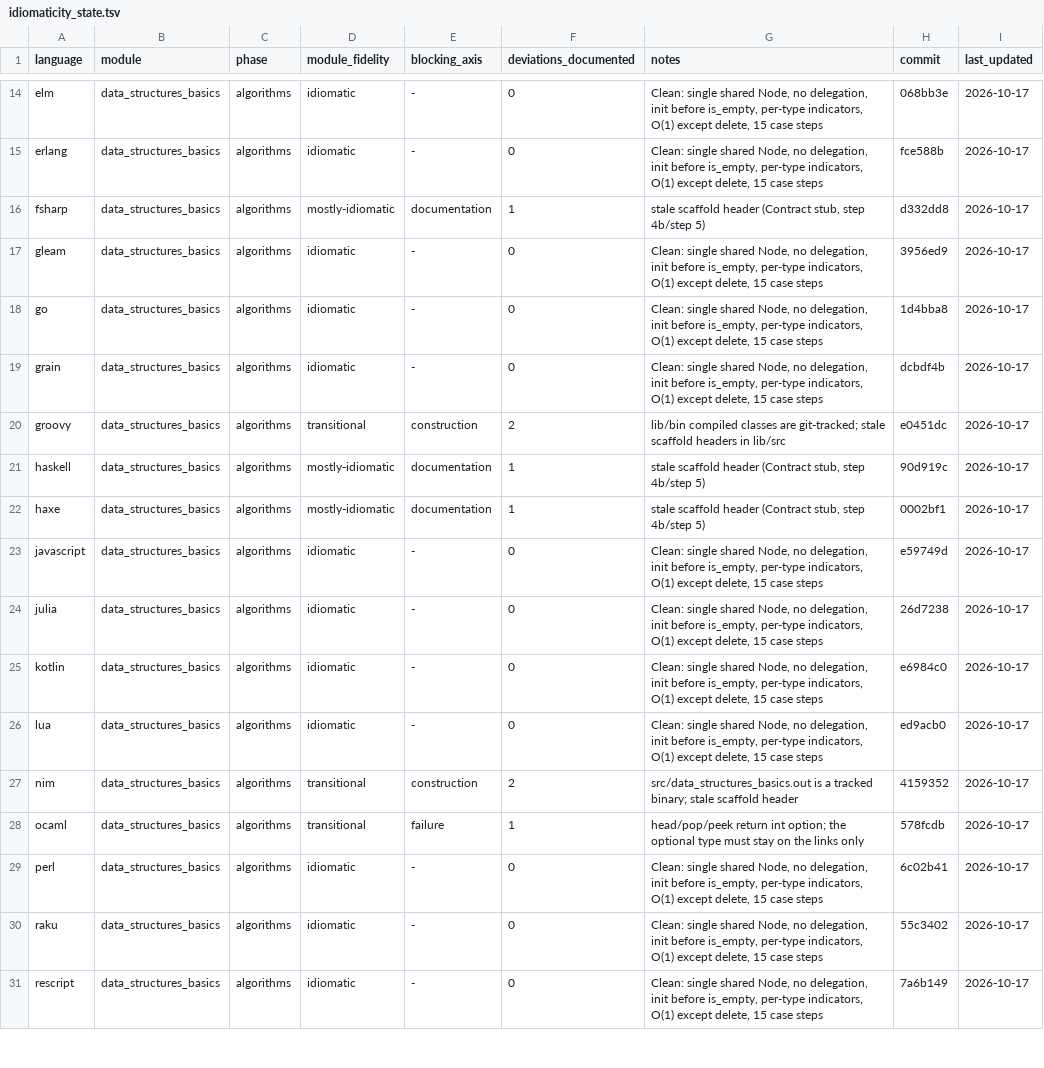
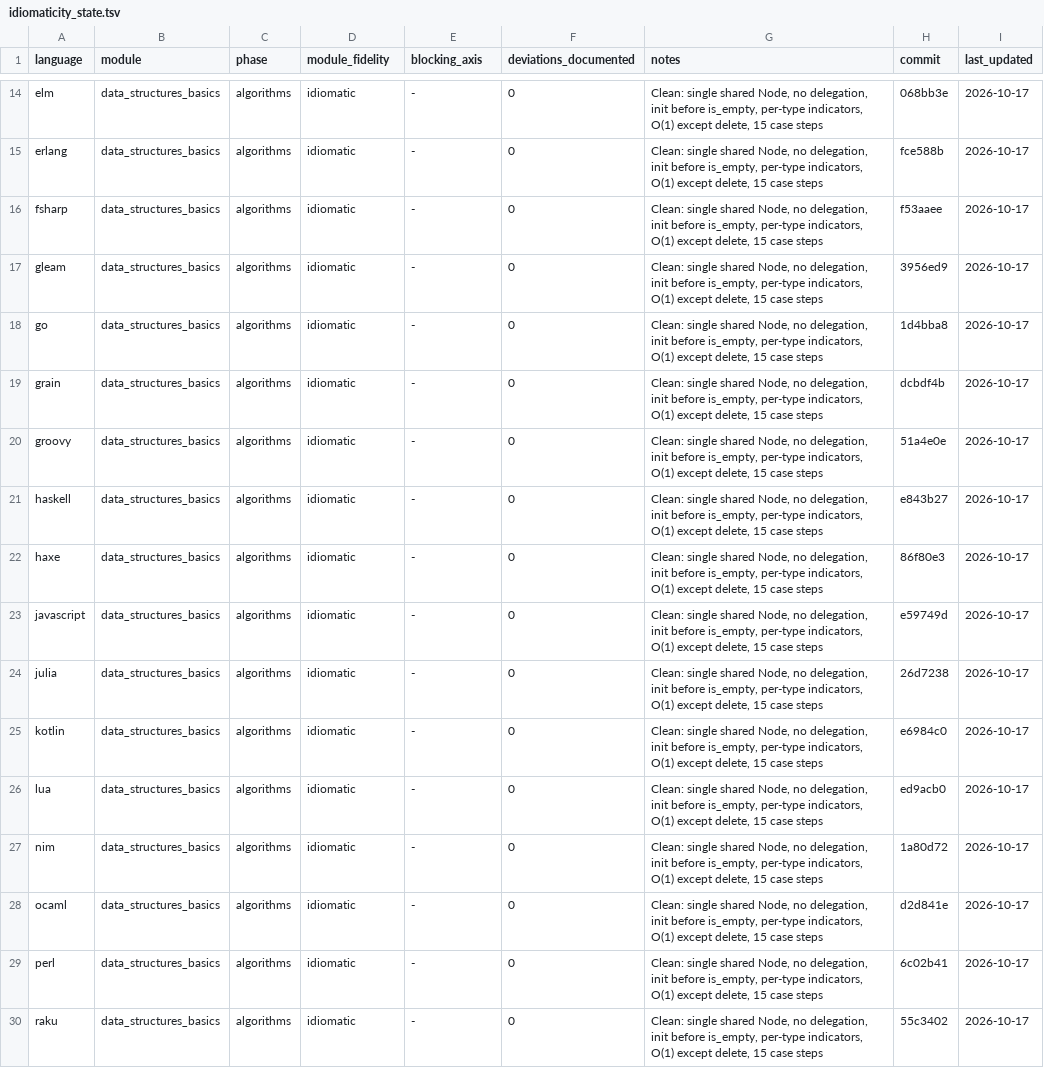
Before and after one commit to yorche3/programming_languages, a TSV file: docs/ruleset/data/idiomaticity_state.tsv, drawn as a sheet; only a part is shown, gaps mark what is left out; the shorter side is filled out with more unchanged rows; the diff covers the shown part only.

Commit message:
docs(audit): close the data_structures_basics audit (06)

```diff
--- a/docs/ruleset/data/idiomaticity_state.tsv
+++ b/docs/ruleset/data/idiomaticity_state.tsv
@@ -15,3 +15,3 @@ elm	data_structures_basics	algorithms	idiomatic	-	0	Clean: single shared Node, n
 erlang	data_structures_basics	algorithms	idiomatic	-	0	Clean: single shared Node, no delegation, init before is_empty, per-type indicators, O(1) except delete, 15 case steps	fce588b	2026-10-17
-fsharp	data_structures_basics	algorithms	mostly-idiomatic	documentation	1	stale scaffold header (Contract stub, step 4b/step 5)	d332dd8	2026-10-17
+fsharp	data_structures_basics	algorithms	idiomatic	-	0	Clean: single shared Node, no delegation, init before is_empty, per-type indicators, O(1) except delete, 15 case steps	f53aaee	2026-10-17
 gleam	data_structures_basics	algorithms	idiomatic	-	0	Clean: single shared Node, no delegation, init before is_empty, per-type indicators, O(1) except delete, 15 case steps	3956ed9	2026-10-17
@@ -19,5 +19,5 @@ go	data_structures_basics	algorithms	idiomatic	-	0	Clean: single shared Node, no
 grain	data_structures_basics	algorithms	idiomatic	-	0	Clean: single shared Node, no delegation, init before is_empty, per-type indicators, O(1) except delete, 15 case steps	dcbdf4b	2026-10-17
-groovy	data_structures_basics	algorithms	transitional	construction	2	lib/bin compiled classes are git-tracked; stale scaffold headers in lib/src	e0451dc	2026-10-17
-haskell	data_structures_basics	algorithms	mostly-idiomatic	documentation	1	stale scaffold header (Contract stub, step 4b/step 5)	90d919c	2026-10-17
-haxe	data_structures_basics	algorithms	mostly-idiomatic	documentation	1	stale scaffold header (Contract stub, step 4b/step 5)	0002bf1	2026-10-17
+groovy	data_structures_basics	algorithms	idiomatic	-	0	Clean: single shared Node, no delegation, init before is_empty, per-type indicators, O(1) except delete, 15 case steps	51a4e0e	2026-10-17
+haskell	data_structures_basics	algorithms	idiomatic	-	0	Clean: single shared Node, no delegation, init before is_empty, per-type indicators, O(1) except delete, 15 case steps	e843b27	2026-10-17
+haxe	data_structures_basics	algorithms	idiomatic	-	0	Clean: single shared Node, no delegation, init before is_empty, per-type indicators, O(1) except delete, 15 case steps	86f80e3	2026-10-17
 javascript	data_structures_basics	algorithms	idiomatic	-	0	Clean: single shared Node, no delegation, init before is_empty, per-type indicators, O(1) except delete, 15 case steps	e59749d	2026-10-17
@@ -26,4 +26,4 @@ kotlin	data_structures_basics	algorithms	idiomatic	-	0	Clean: single shared Node
 lua	data_structures_basics	algorithms	idiomatic	-	0	Clean: single shared Node, no delegation, init before is_empty, per-type indicators, O(1) except delete, 15 case steps	ed9acb0	2026-10-17
-nim	data_structures_basics	algorithms	transitional	construction	2	src/data_structures_basics.out is a tracked binary; stale scaffold header	4159352	2026-10-17
-ocaml	data_structures_basics	algorithms	transitional	failure	1	head/pop/peek return int option; the optional type must stay on the links only	578fcdb	2026-10-17
+nim	data_structures_basics	algorithms	idiomatic	-	0	Clean: single shared Node, no delegation, init before is_empty, per-type indicators, O(1) except delete, 15 case steps	1a80d72	2026-10-17
+ocaml	data_structures_basics	algorithms	idiomatic	-	0	Clean: single shared Node, no delegation, init before is_empty, per-type indicators, O(1) except delete, 15 case steps	d2d841e	2026-10-17
 perl	data_structures_basics	algorithms	idiomatic	-	0	Clean: single shared Node, no delegation, init before is_empty, per-type indicators, O(1) except delete, 15 case steps	6c02b41	2026-10-17
```
Also changed, not shown: 20 edited cells elsewhere in this file, 4 other files.
